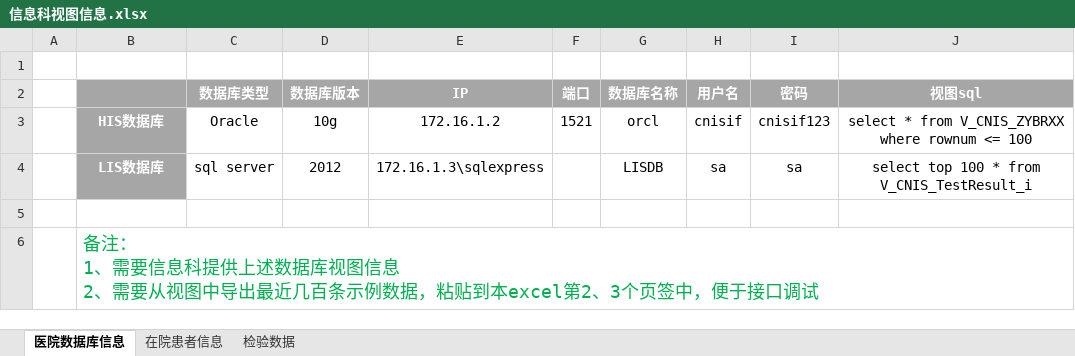
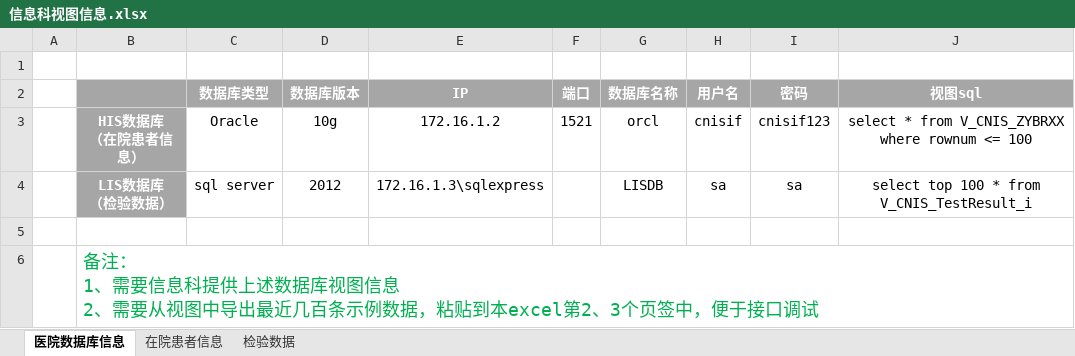
Before and after one commit to xtjatswc/DataSmith, an Excel workbook: doc/信息科视图信息.xlsx, sheet 医院数据库信息, drawn as a sheet; values as stored, in another font and other column widths than the file's, no borders; ↵ is a line break in a cell; the diff names each change by its address in the sheet, - before the commit and + after, or states it on an @@ line.

```diff
--- a/doc/信息科视图信息.xlsx (sheet 医院数据库信息)
+++ b/doc/信息科视图信息.xlsx (sheet 医院数据库信息)
-B3: HIS数据库
+B3: HIS数据库 ↵ （在院患者信息）
-B4: LIS数据库
+B4: LIS数据库 ↵ （检验数据）
```
